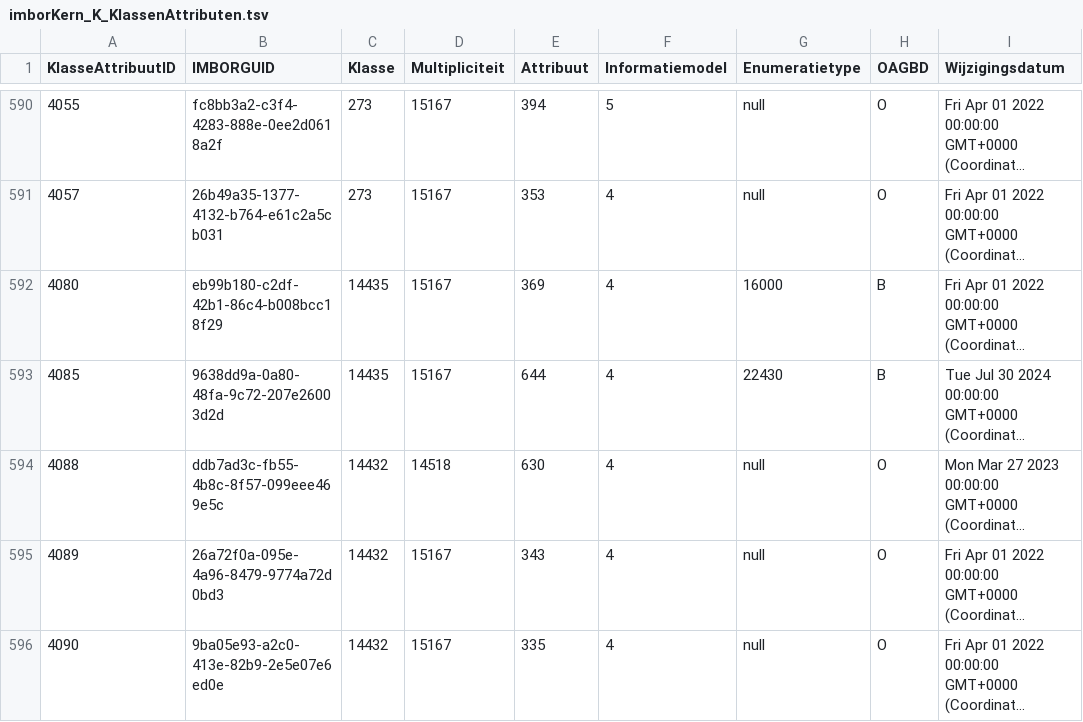
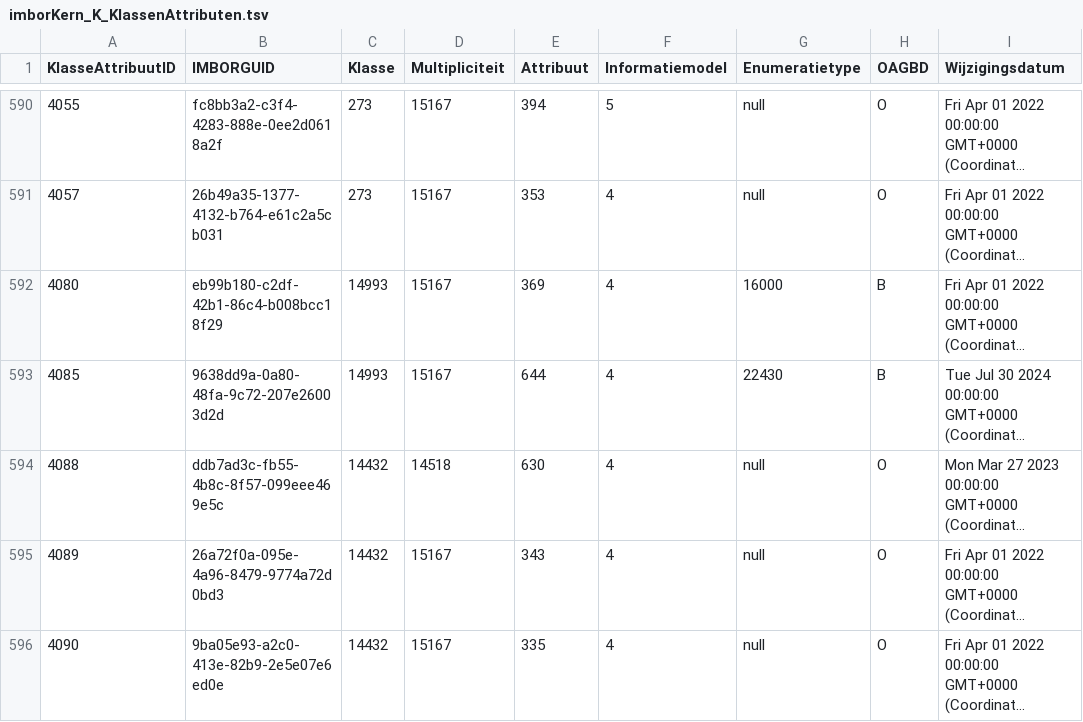
Before and after one commit to Stichting-CROW/imbor-development, a TSV file: data/tsv/imborKern_K_KlassenAttributen.tsv, drawn as a sheet; only a part is shown, gaps mark what is left out; long unchanged cells end in …; the diff names each change by its address in the sheet, - before the commit and + after, or states it on an @@ line.

```diff
--- a/data/tsv/imborKern_K_KlassenAttributen.tsv
+++ b/data/tsv/imborKern_K_KlassenAttributen.tsv
-C592:C593 (Klasse): 14435
+C592:C593 (Klasse): 14993
```
Also changed, not shown: data/tsv/imborKern_EnumeratiesDomeinwaarden.tsv, data/tsv/imborKern_Hiërarchie.tsv, 1 other file.
